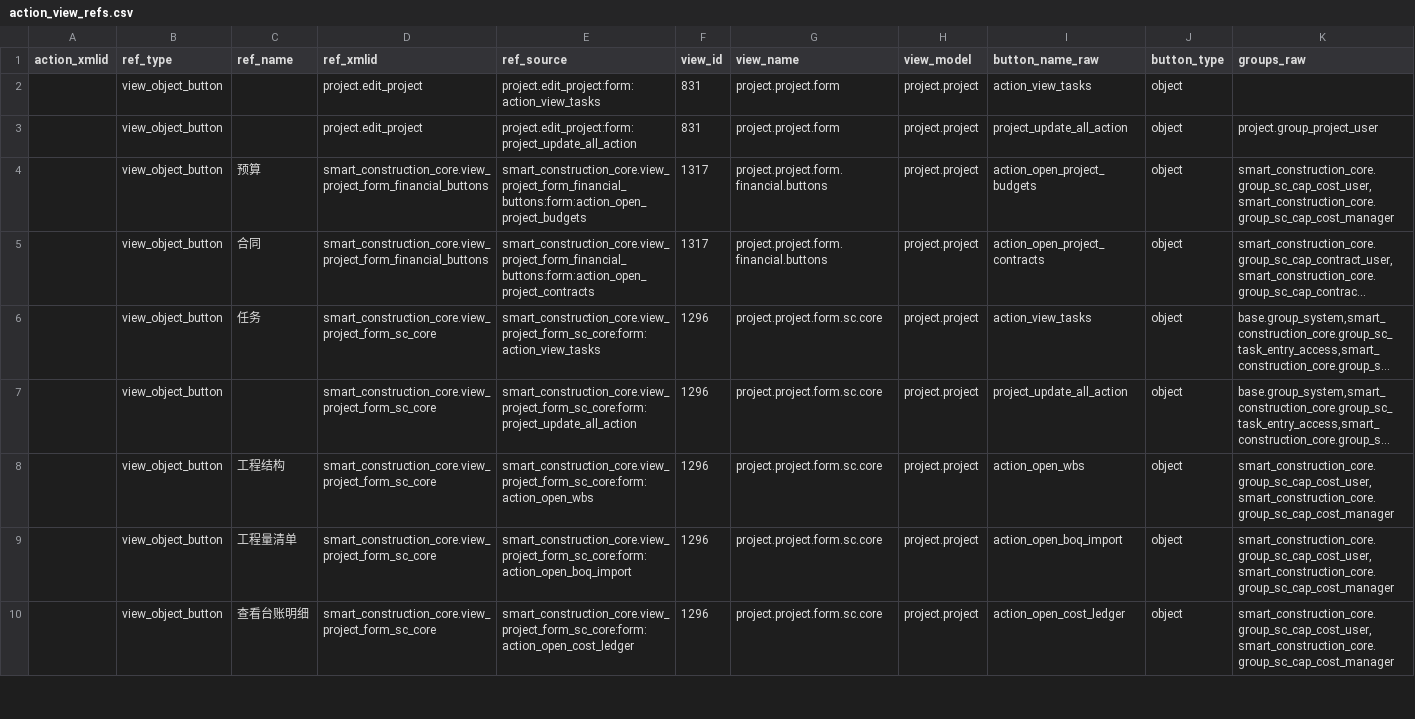
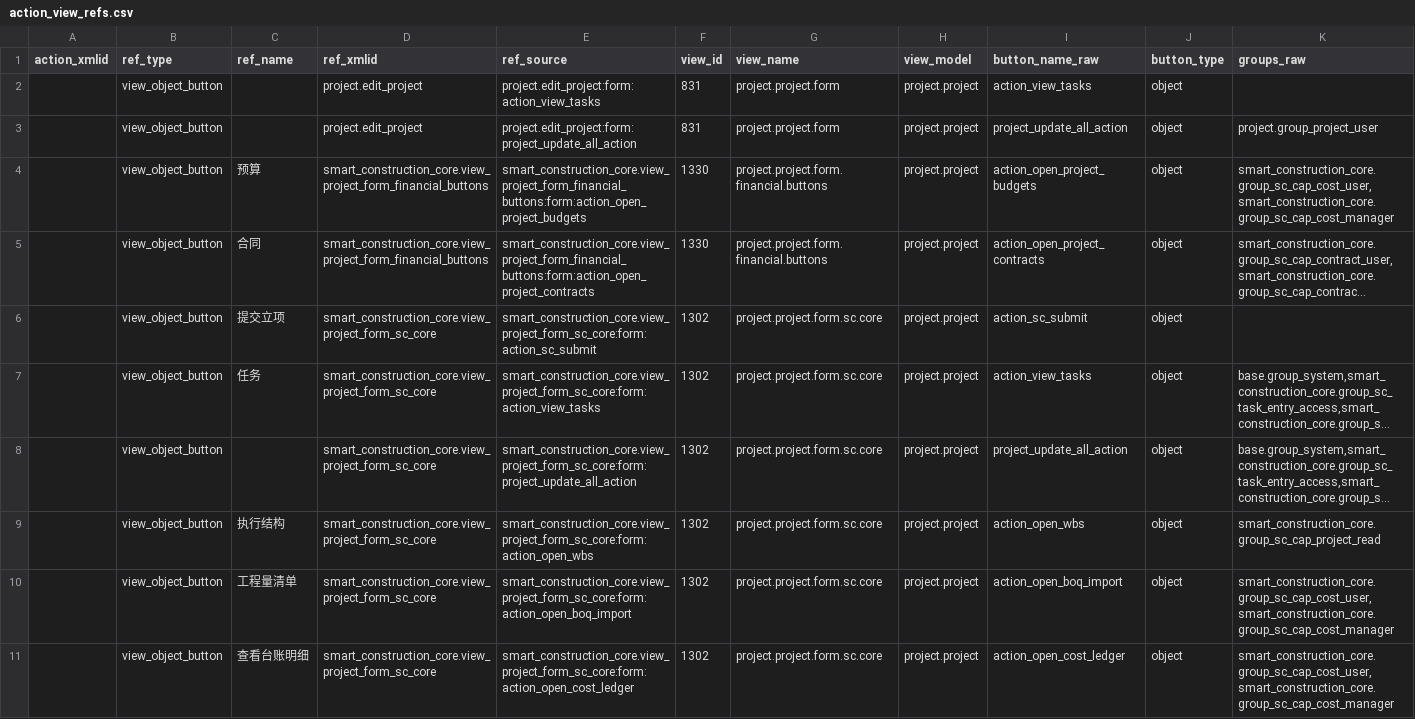
Before and after one commit to Leedefend/sce-backend-odoo, a CSV file: docs/audit/action_view_refs.csv, drawn as a sheet; only a part is shown; long unchanged cells end in …; addresses are those after the commit; the diff covers the shown part only; the diff names each change by its address in the sheet, - before the commit and + after, or states it on an @@ line.

```diff
--- a/docs/audit/action_view_refs.csv
+++ b/docs/audit/action_view_refs.csv
-F4:F5 (view_id): 1317
+F4:F5 (view_id): 1330
+row 6:  | view_object_button | 提交立项 | smart_construction_core.view_project_form_sc_core | smart_construction_core.view_project_form_sc_core:form:action_sc_submit | 1302 | project.project.form.sc.core | project.project | action_sc_submit | object
-F7:F11 (view_id): 1296
+F7:F11 (view_id): 1302
-C9 (ref_name): 工程结构
+C9 (ref_name): 执行结构
-K9 (groups_raw): smart_construction_core.group_sc_cap_cost_user,smart_construction_core.group_sc_cap_cost_manager
+K9 (groups_raw): smart_construction_core.group_sc_cap_project_read
```
Also changed, not shown: 3 added rows and 8 edited cells elsewhere in this file, docs/audit/action_groups_missing_db.csv, docs/audit/object_button_visibility_by_role.csv, 14 other files.
